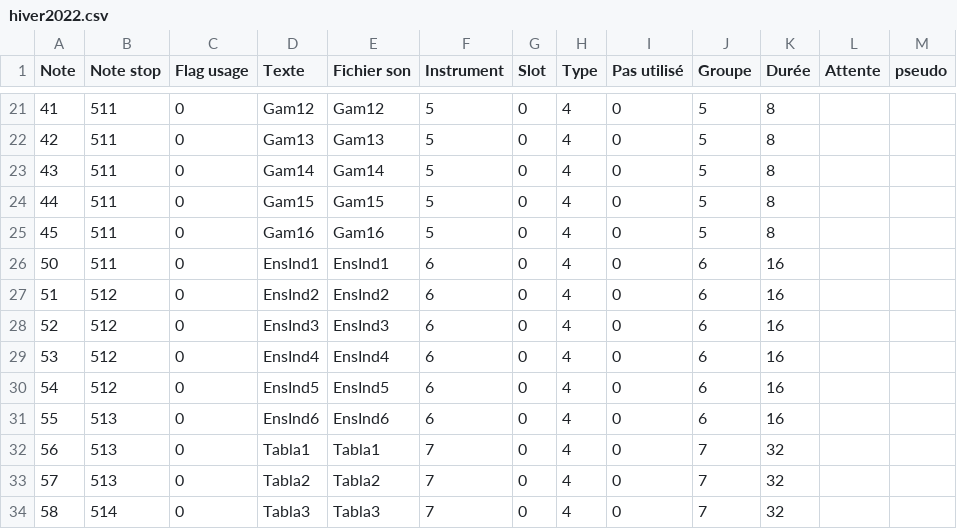
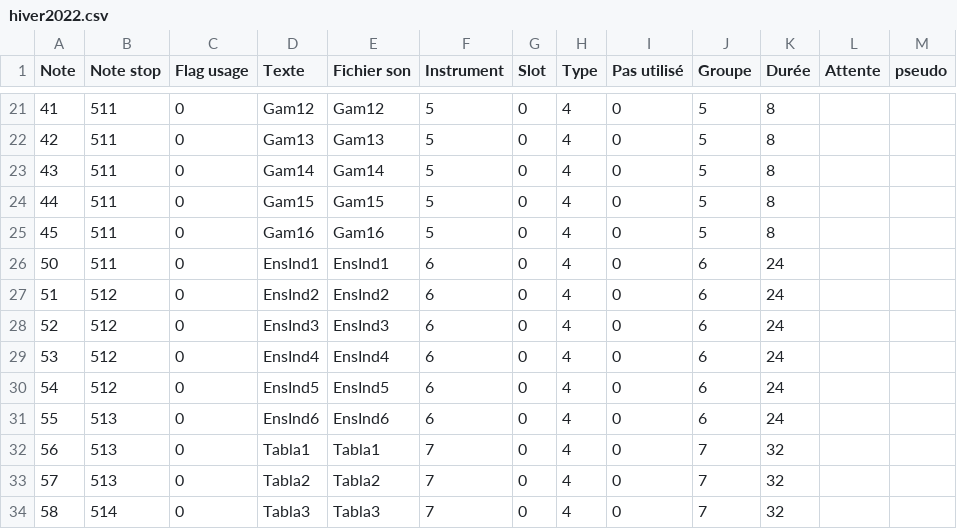
Before and after one commit to BertrandHedelin/Skini, a CSV file: pieces/hiver2022.csv, drawn as a sheet; only a part is shown, gaps mark what is left out; the diff covers the shown part only.

```diff
--- a/pieces/hiver2022.csv
+++ b/pieces/hiver2022.csv
@@ -25,8 +25,8 @@ Note,Note stop,Flag usage,Texte,Fichier son,Instrument,Slot,Type,Pas utilisé,Gr
 45,511,0,Gam16,Gam16,5,0,4,0,5,8,,
-50,511,0,EnsInd1,EnsInd1,6,0,4,0,6,16,,
-51,512,0,EnsInd2,EnsInd2,6,0,4,0,6,16,,
-52,512,0,EnsInd3,EnsInd3,6,0,4,0,6,16,,
-53,512,0,EnsInd4,EnsInd4,6,0,4,0,6,16,,
-54,512,0,EnsInd5,EnsInd5,6,0,4,0,6,16,,
-55,513,0,EnsInd6,EnsInd6,6,0,4,0,6,16,,
+50,511,0,EnsInd1,EnsInd1,6,0,4,0,6,24,,
+51,512,0,EnsInd2,EnsInd2,6,0,4,0,6,24,,
+52,512,0,EnsInd3,EnsInd3,6,0,4,0,6,24,,
+53,512,0,EnsInd4,EnsInd4,6,0,4,0,6,24,,
+54,512,0,EnsInd5,EnsInd5,6,0,4,0,6,24,,
+55,513,0,EnsInd6,EnsInd6,6,0,4,0,6,24,,
 56,513,0,Tabla1,Tabla1,7,0,4,0,7,32,,
```
Also changed, not shown: 19 edited cells elsewhere in this file, 15 other files.
